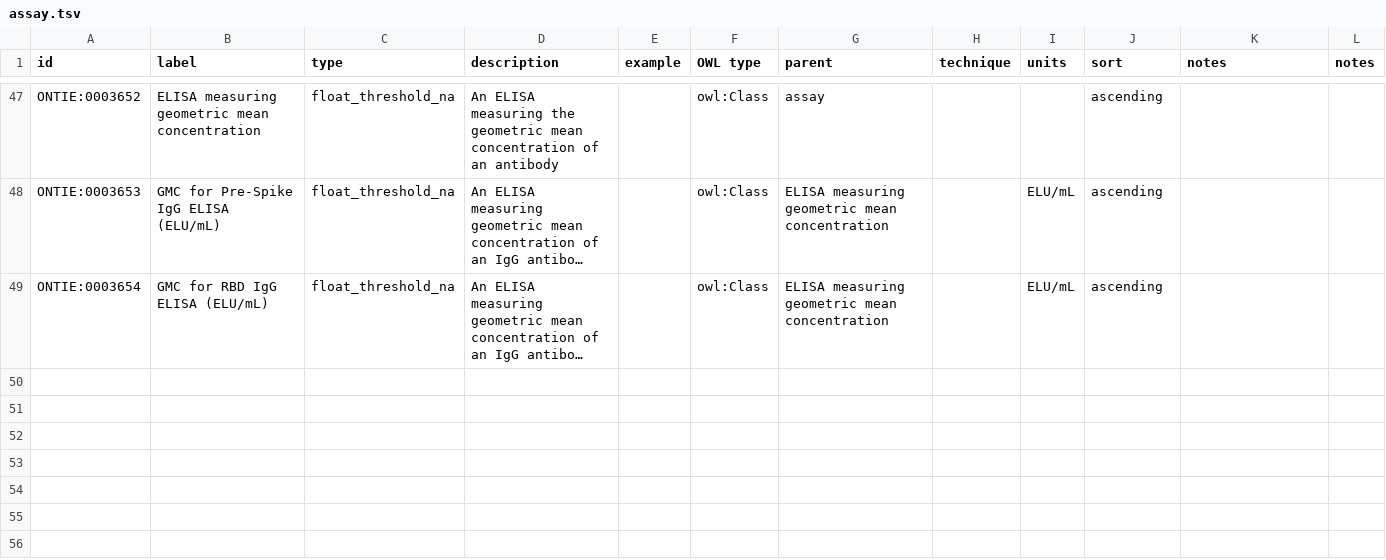
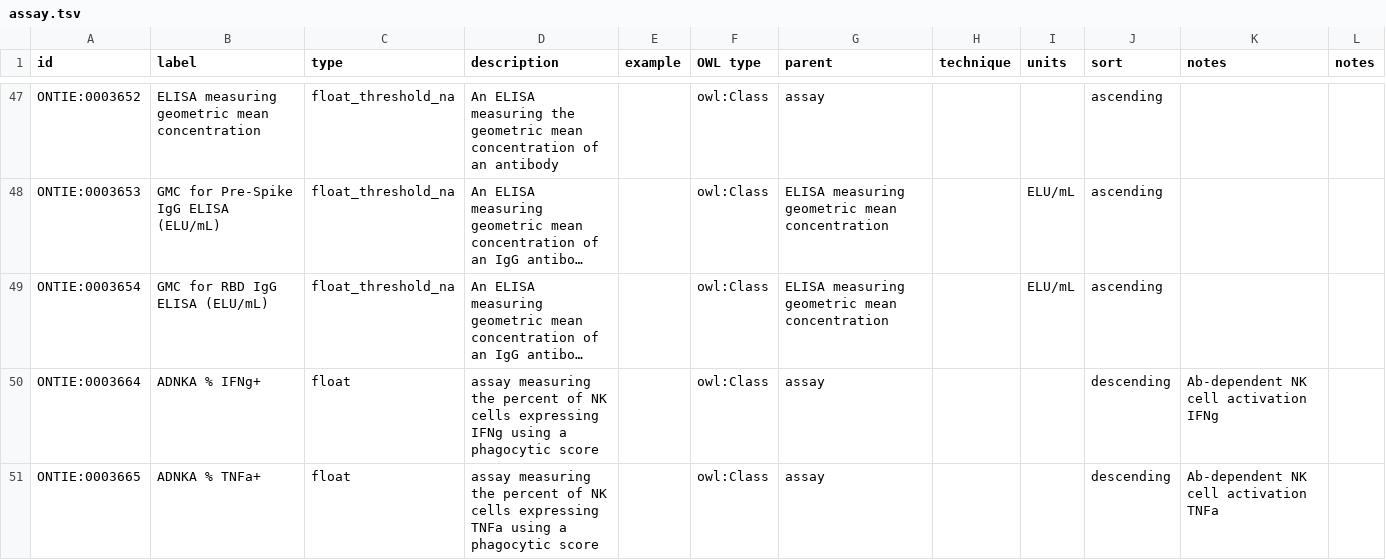
Before and after one commit to jamesaoverton/covic-db-tool-prototype, a TSV file: ontology/assay.tsv, drawn as a sheet; only a part is shown, gaps mark what is left out; long unchanged cells end in …; the diff names each change by its address in the sheet, - before the commit and + after, or states it on an @@ line.

Commit message:
Add two assays and fold-change modifier

```diff
--- a/ontology/assay.tsv
+++ b/ontology/assay.tsv
+row 50: ONTIE:0003664 | ADNKA % IFNg+ | float | assay measuring the percent of NK cells expressing IFNg using a phagocytic score |  | owl:Class | assay |  |  | descending | Ab-dependent NK cell activation IFNg
+row 51: ONTIE:0003665 | ADNKA % TNFa+ | float | assay measuring the percent of NK cells expressing TNFa using a phagocytic score |  | owl:Class | assay |  |  | descending | Ab-dependent NK cell activation TNFa
```
Also changed, not shown: 2 other files.
